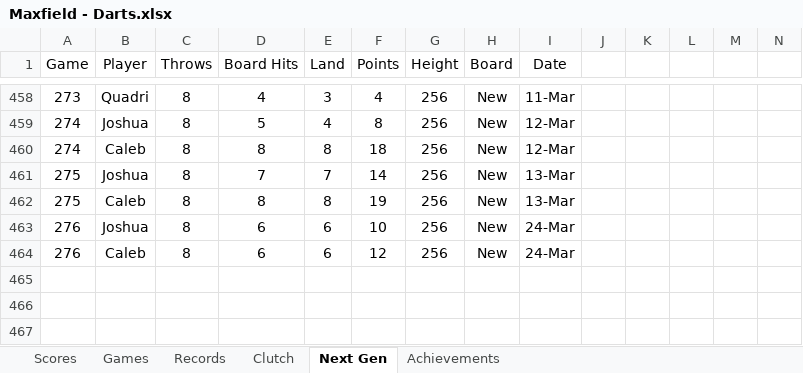
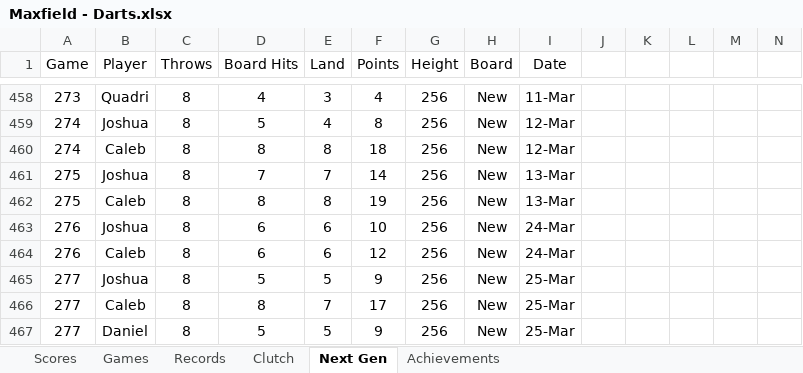
Before and after one commit to CalebSkinner1/DartsAnalysis, an Excel workbook: Maxfield - Darts.xlsx, sheet Next Gen, drawn as a sheet; only a part is shown, gaps mark what is left out; values as stored, in another font and other column widths than the file's, no borders; charts and pictures and table styles not drawn; rows hold the shown columns only; the diff names each change by its address in the sheet, - before the commit and + after, or states it on an @@ line.

```diff
--- a/Maxfield - Darts.xlsx (sheet Next Gen)
+++ b/Maxfield - Darts.xlsx (sheet Next Gen)
+row 465: 277 | Joshua | 8 | 5 | 5 | 9 | 256 | New | 25-Mar
+row 466: 277 | Caleb | 8 | 8 | 7 | 17 | 256 | New | 25-Mar
+row 467: 277 | Daniel | 8 | 5 | 5 | 9 | 256 | New | 25-Mar
```
Also changed, not shown: sheet Scores.
